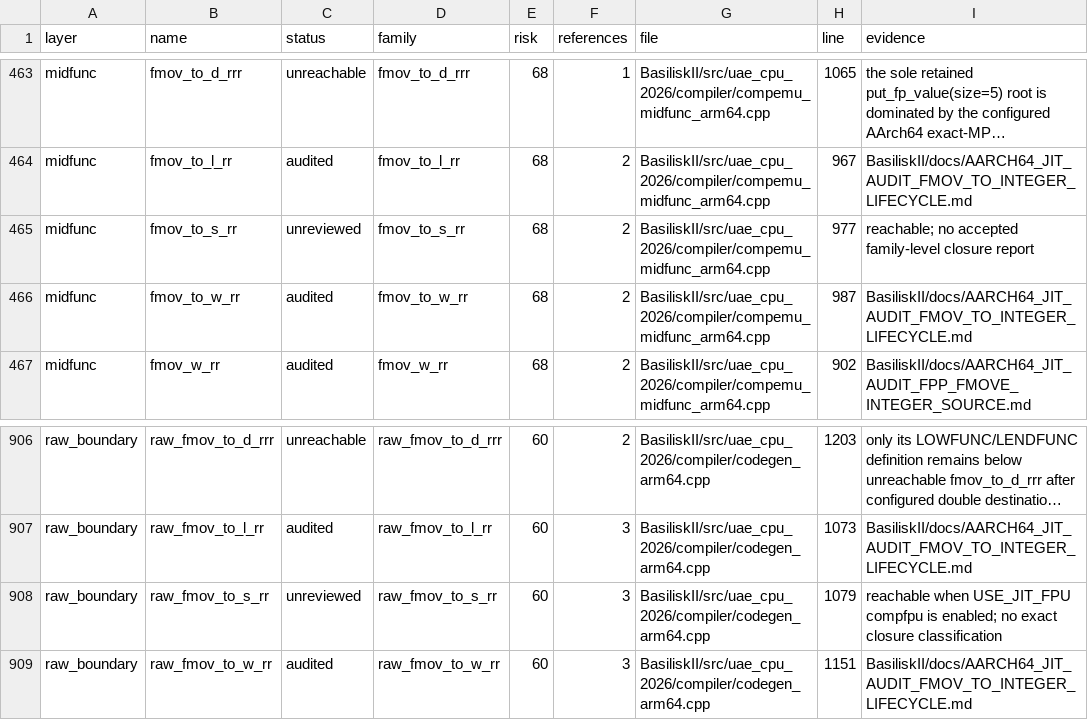
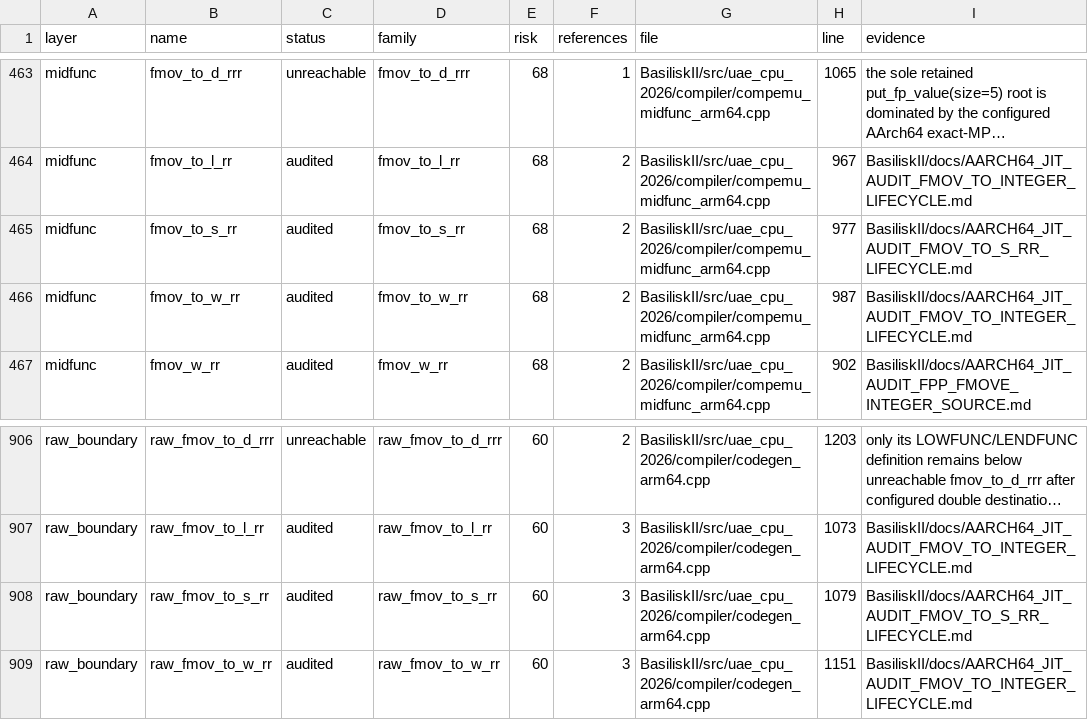
Before and after one commit to rcarmo/macemu, a CSV file: BasiliskII/docs/AARCH64_JIT_CLOSURE_INVENTORY.csv, drawn as a sheet; only a part is shown, gaps mark what is left out; long unchanged cells end in …; the diff names each change by its address in the sheet, - before the commit and + after, or states it on an @@ line.

Commit message:
jit: audit binary32 FMOVE destination lifecycle

```diff
--- a/BasiliskII/docs/AARCH64_JIT_CLOSURE_INVENTORY.csv
+++ b/BasiliskII/docs/AARCH64_JIT_CLOSURE_INVENTORY.csv
-C465 (status): unreviewed
+C465 (status): audited
-I465 (evidence): reachable; no accepted family-level closure report
+I465 (evidence): BasiliskII/docs/AARCH64_JIT_AUDIT_FMOV_TO_S_RR_LIFECYCLE.md
-C908 (status): unreviewed
+C908 (status): audited
-I908 (evidence): reachable when USE_JIT_FPU compfpu is enabled; no exact closure classification
+I908 (evidence): BasiliskII/docs/AARCH64_JIT_AUDIT_FMOV_TO_S_RR_LIFECYCLE.md
```
Also changed, not shown: 8 other files.
